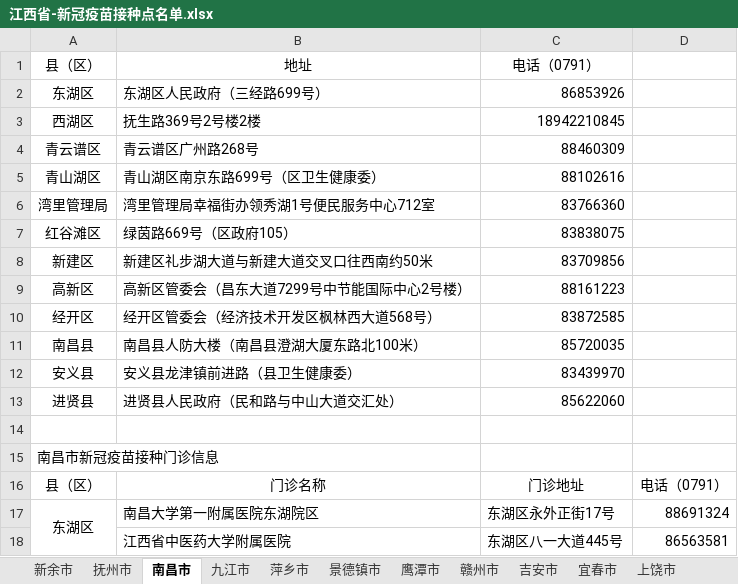
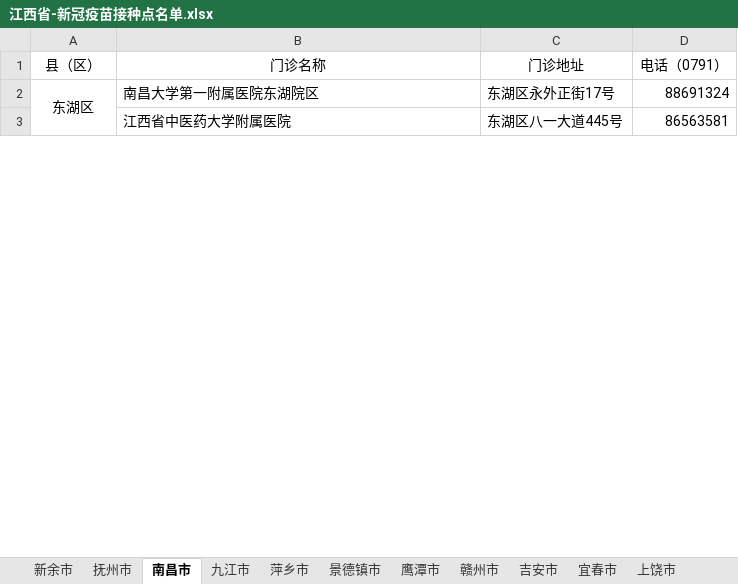
Before and after one commit to lpc123lpc/zhiyi, an Excel workbook: spider/vaccinationLocations/江西省-新冠疫苗接种点名单.xlsx, sheet 南昌市, drawn as a sheet; only a part is shown; values as stored, in another font and other column widths than the file's, no borders; the diff names each change by its address in the sheet, - before the commit and + after, or states it on an @@ line.

```diff
--- a/spider/vaccinationLocations/江西省-新冠疫苗接种点名单.xlsx (sheet 南昌市)
+++ b/spider/vaccinationLocations/江西省-新冠疫苗接种点名单.xlsx (sheet 南昌市)
-row 1: 县（区） | 地址 | 电话（0791）
-row 2: 东湖区 | 东湖区人民政府（三经路699号） | 86853926
-row 3: 西湖区 | 抚生路369号2号楼2楼 | 18942210845
-row 4: 青云谱区 | 青云谱区广州路268号 | 88460309
-row 5: 青山湖区 | 青山湖区南京东路699号（区卫生健康委） | 88102616
-row 6: 湾里管理局 | 湾里管理局幸福街办领秀湖1号便民服务中心712室 | 83766360
-row 7: 红谷滩区 | 绿茵路669号（区政府105） | 83838075
-row 8: 新建区 | 新建区礼步湖大道与新建大道交叉口往西南约50米 | 83709856
-row 9: 高新区 | 高新区管委会（昌东大道7299号中节能国际中心2号楼） | 88161223
-row 10: 经开区 | 经开区管委会（经济技术开发区枫林西大道568号） | 83872585
-row 11: 南昌县 | 南昌县人防大楼（南昌县澄湖大厦东路北100米） | 85720035
-row 12: 安义县 | 安义县龙津镇前进路（县卫生健康委） | 83439970
-row 13: 进贤县 | 进贤县人民政府（民和路与中山大道交汇处） | 85622060
-row 14: (empty)
-row 15: 南昌市新冠疫苗接种门诊信息
```
Also changed, not shown: 7 other files.
